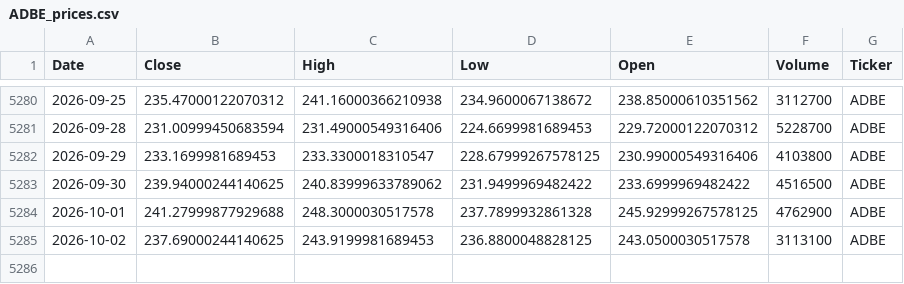
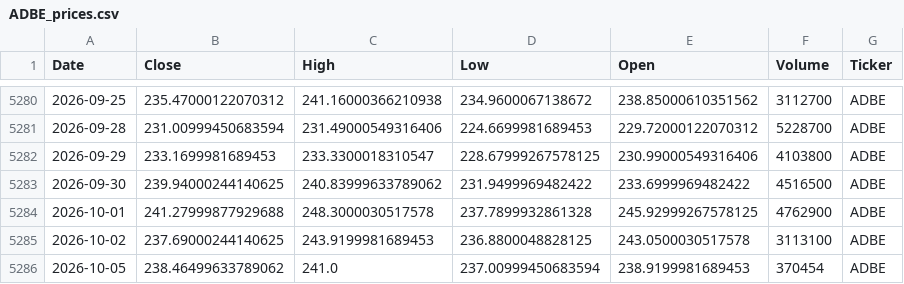
Before and after one commit to houdamouradi/finance-data-auto, a CSV file: data/ADBE_prices.csv, drawn as a sheet; only a part is shown, gaps mark what is left out; the diff names each change by its address in the sheet, - before the commit and + after, or states it on an @@ line.

```diff
--- a/data/ADBE_prices.csv
+++ b/data/ADBE_prices.csv
+row 5286: 2026-10-05 | 238.46499633789062 | 241.0 | 237.00999450683594 | 238.9199981689453 | 370454 | ADBE
```
Also changed, not shown: data/AAPL_prices.csv, data/AMZN_prices.csv, 7 other files.
